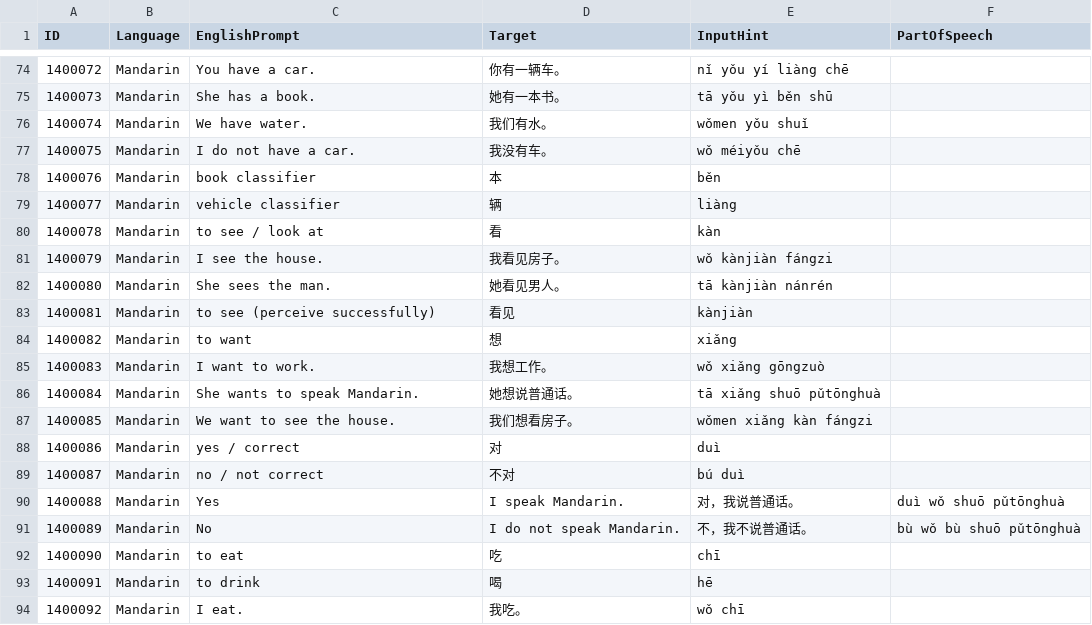
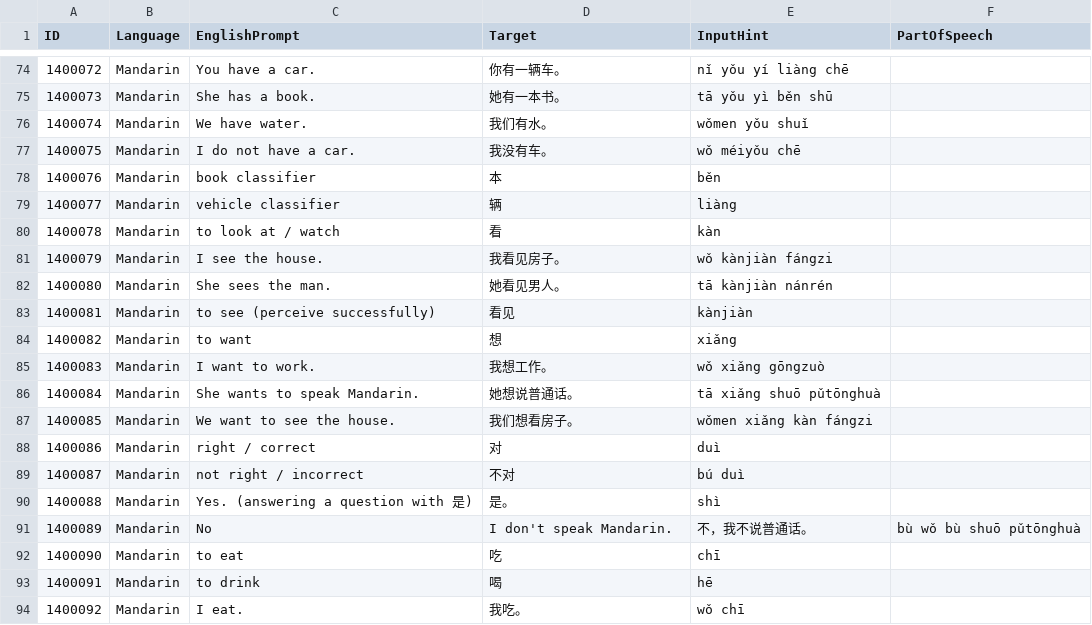
Before and after one commit to tristan84a/Polyglot-Curriculum, a CSV file: Cards/Mandarin.csv, drawn as a sheet; only a part is shown, gaps mark what is left out.

Commit message:
Polish Mandarin seed response and verb glosses

```diff
--- a/Cards/Mandarin.csv
+++ b/Cards/Mandarin.csv
@@ -79,3 +79,3 @@
 1400077,Mandarin,vehicle classifier,辆,liàng,
-1400078,Mandarin,to see / look at,看,kàn,
+1400078,Mandarin,to look at / watch,看,kàn,
 1400079,Mandarin,I see the house.,我看见房子。,wǒ kànjiàn fángzi,
@@ -87,6 +87,6 @@
 1400085,Mandarin,We want to see the house.,我们想看房子。,wǒmen xiǎng kàn fángzi,
-1400086,Mandarin,yes / correct,对,duì,
-1400087,Mandarin,no / not correct,不对,bú duì,
-1400088,Mandarin,Yes, I speak Mandarin.,对，我说普通话。,duì wǒ shuō pǔtōnghuà,
-1400089,Mandarin,No, I do not speak Mandarin.,不，我不说普通话。,bù wǒ bù shuō pǔtōnghuà,
+1400086,Mandarin,right / correct,对,duì,
+1400087,Mandarin,not right / incorrect,不对,bú duì,
+1400088,Mandarin,Yes. (answering a question with 是),是。,shì,
+1400089,Mandarin,No, I don't speak Mandarin.,不，我不说普通话。,bù wǒ bù shuō pǔtōnghuà,
 1400090,Mandarin,to eat,吃,chī,
```
